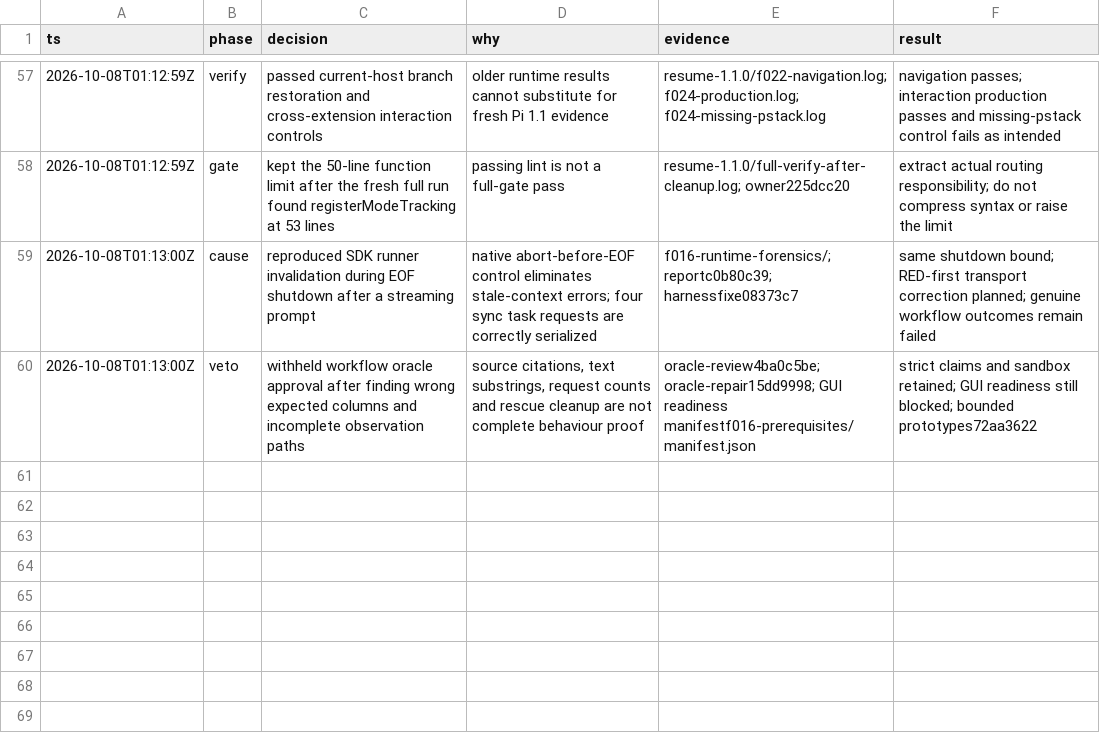
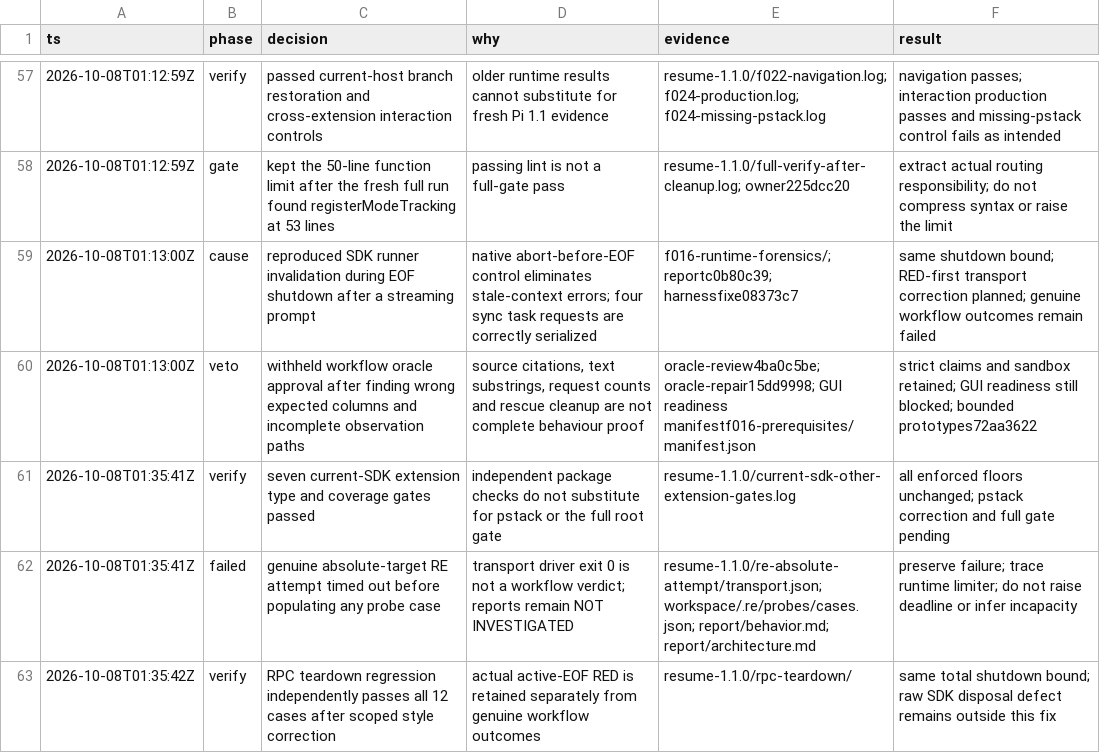
Before and after one commit to just-joshn/pi-customizations, a TSV file: docs/user-perspective-testing/decisions.tsv, drawn as a sheet; only a part is shown, gaps mark what is left out.

Commit message:
docs: retain fresh SDK gates and failed genuine RE attempt

```diff
--- a/docs/user-perspective-testing/decisions.tsv
+++ b/docs/user-perspective-testing/decisions.tsv
@@ -60 +60,4 @@ ts	phase	decision	why	evidence	result
 2026-10-08T01:13:00Z	veto	withheld workflow oracle approval after finding wrong expected columns and incomplete observation paths	source citations, text substrings, request counts and rescue cleanup are not complete behaviour proof	oracle-review4ba0c5be; oracle-repair15dd9998; GUI readiness manifestf016-prerequisites/manifest.json	strict claims and sandbox retained; GUI readiness still blocked; bounded prototypes72aa3622
+2026-10-08T01:35:41Z	verify	seven current-SDK extension type and coverage gates passed	independent package checks do not substitute for pstack or the full root gate	resume-1.1.0/current-sdk-other-extension-gates.log	all enforced floors unchanged; pstack correction and full gate pending
+2026-10-08T01:35:41Z	failed	genuine absolute-target RE attempt timed out before populating any probe case	transport driver exit 0 is not a workflow verdict; reports remain NOT INVESTIGATED	resume-1.1.0/re-absolute-attempt/transport.json; workspace/.re/probes/cases.json; report/behavior.md; report/architecture.md	preserve failure; trace runtime limiter; do not raise deadline or infer incapacity
+2026-10-08T01:35:42Z	verify	RPC teardown regression independently passes all 12 cases after scoped style correction	actual active-EOF RED is retained separately from genuine workflow outcomes	resume-1.1.0/rpc-teardown/	same total shutdown bound; raw SDK disposal defect remains outside this fix
```
